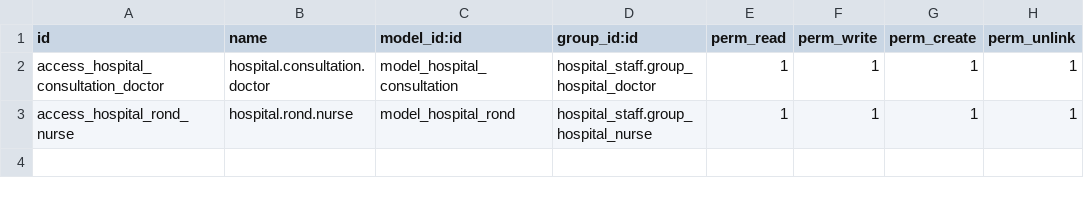
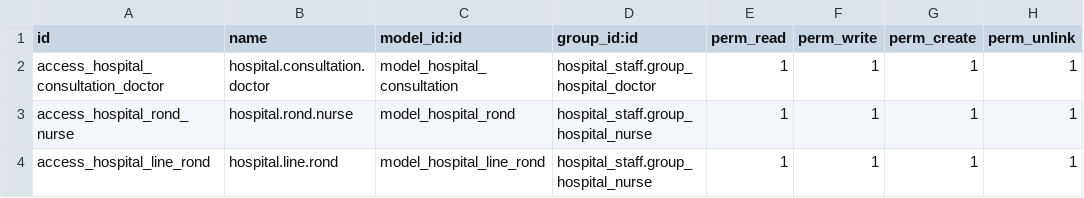
Before and after one commit to DIARY7/hospital_td, a CSV file: td1/hospital/security/ir.model.access.csv, drawn as a sheet; the diff names each change by its address in the sheet, - before the commit and + after, or states it on an @@ line.

```diff
--- a/td1/hospital/security/ir.model.access.csv
+++ b/td1/hospital/security/ir.model.access.csv
+row 4: access_hospital_line_rond | hospital.line.rond | model_hospital_line_rond | hospital_staff.group_hospital_nurse | 1 | 1 | 1 | 1
```
Also changed, not shown: 3 other files.
